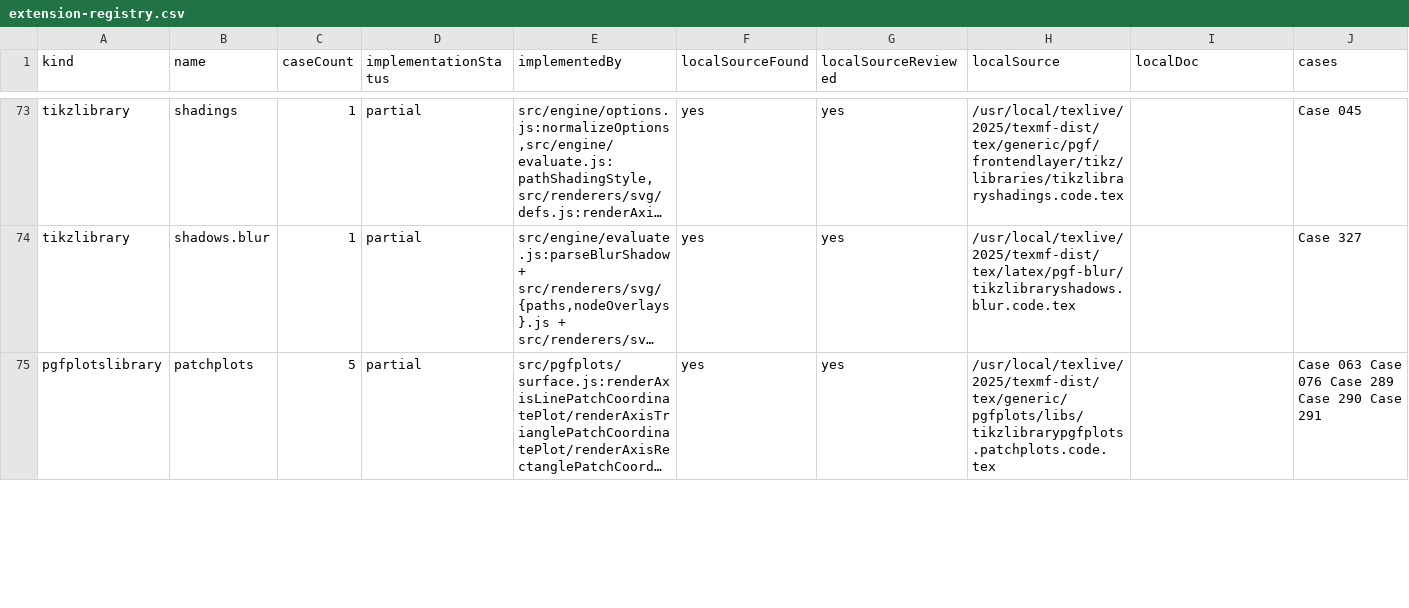
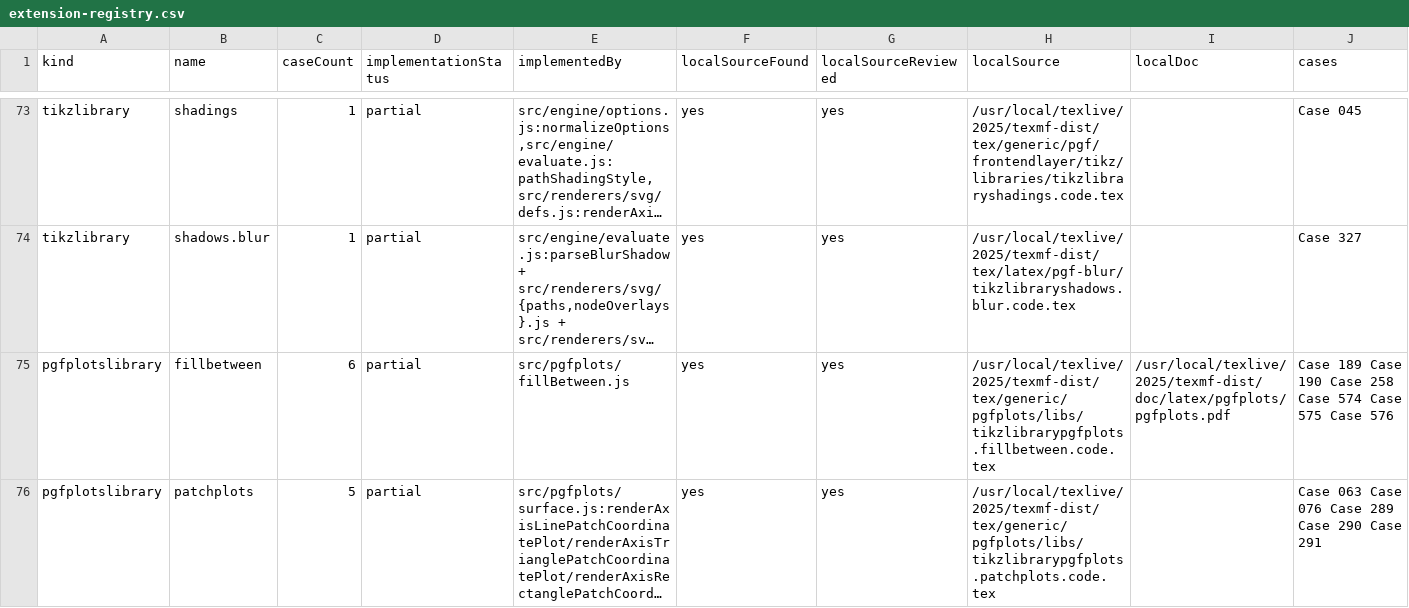
Before and after one commit to gezhi-io/tikzkit, a CSV file: docs/extension-registry.csv, drawn as a sheet; only a part is shown, gaps mark what is left out; long unchanged cells end in …; rows hold the shown columns only; the diff covers the shown part only; the diff names each change by its address in the sheet, - before the commit and + after, or states it on an @@ line.

Commit message:
Implement split PGFPlots fill-between regions

```diff
--- a/docs/extension-registry.csv
+++ b/docs/extension-registry.csv
+row 75: pgfplotslibrary | fillbetween | 6 | partial | src/pgfplots/fillBetween.js | yes | yes | /usr/local/texlive/2025/texmf-dist/tex/generic/pgfplots/libs/tikzlibrarypgfplots.fillbetween.code.tex | /usr/local/texlive/2025/texmf-dist/doc/latex/pgfplots/pgfplots.pdf | Case 189 Case 190 Case 258 Case 574 Case 575 Case 576
```
Also changed, not shown: 1 removed row and 3 edited cells elsewhere in this file, 17 other files.
